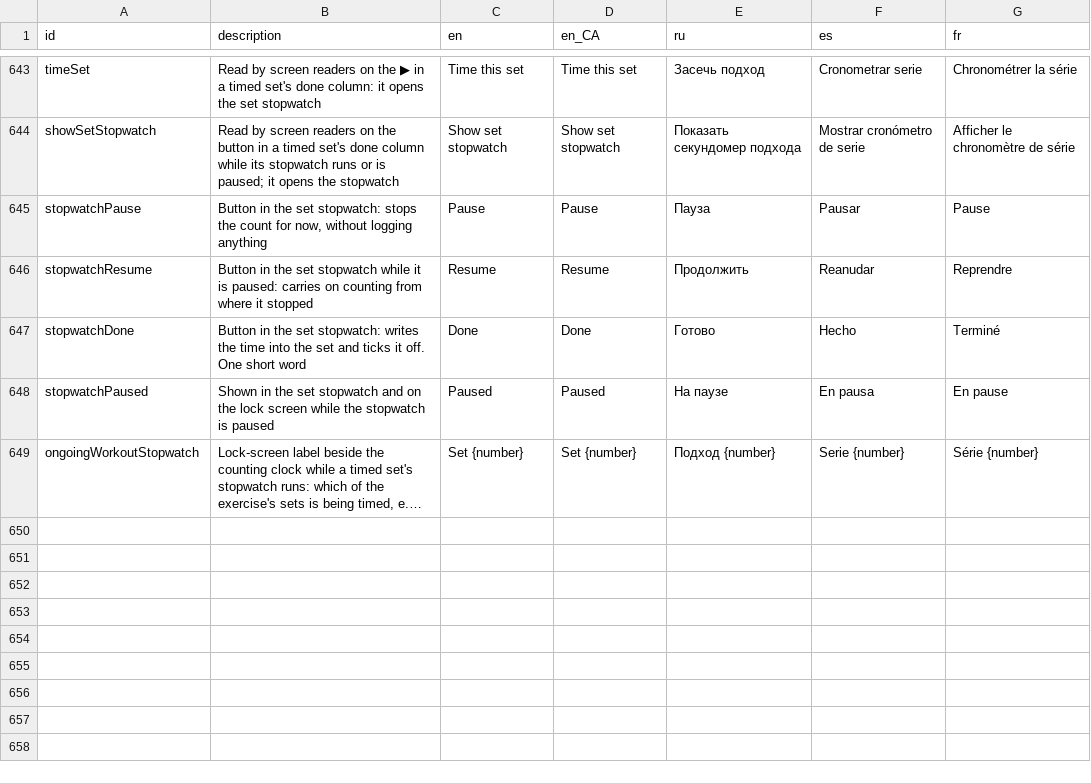
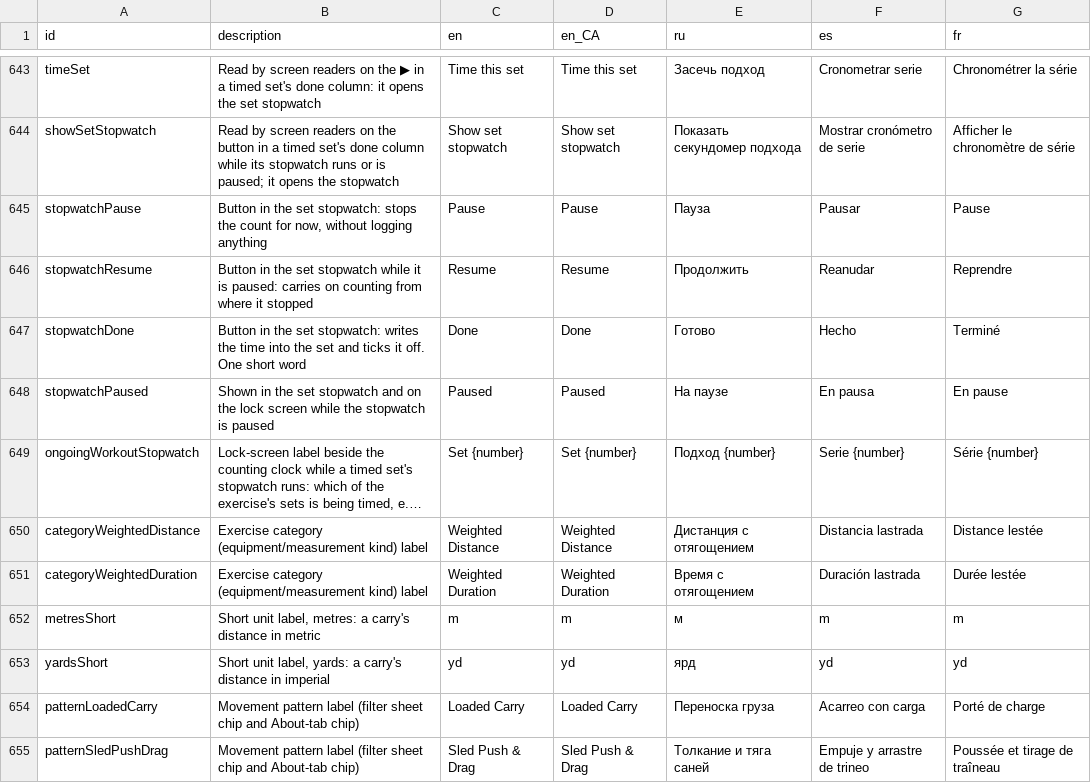
Before and after one commit to kit-g/heart-of-yours, a CSV file: shared/heart_language/scripts/translations.csv, drawn as a sheet; only a part is shown, gaps mark what is left out; long unchanged cells end in …; the diff names each change by its address in the sheet, - before the commit and + after, or states it on an @@ line.

```diff
--- a/shared/heart_language/scripts/translations.csv
+++ b/shared/heart_language/scripts/translations.csv
+row 650: categoryWeightedDistance | Exercise category (equipment/measurement kind) label | Weighted Distance | Weighted Distance | Дистанция с отягощением | Distancia lastrada | Distance lestée
+row 651: categoryWeightedDuration | Exercise category (equipment/measurement kind) label | Weighted Duration | Weighted Duration | Время с отягощением | Duración lastrada | Durée lestée
+row 652: metresShort | Short unit label, metres: a carry's distance in metric | m | m | м | m | m
+row 653: yardsShort | Short unit label, yards: a carry's distance in imperial | yd | yd | ярд | yd | yd
+row 654: patternLoadedCarry | Movement pattern label (filter sheet chip and About-tab chip) | Loaded Carry | Loaded Carry | Переноска груза | Acarreo con carga | Porté de charge
+row 655: patternSledPushDrag | Movement pattern label (filter sheet chip and About-tab chip) | Sled Push & Drag | Sled Push & Drag | Толкание и тяга саней | Empuje y arrastre de trineo | Poussée et tirage de traîneau
```
Also changed, not shown: 10 other files.
